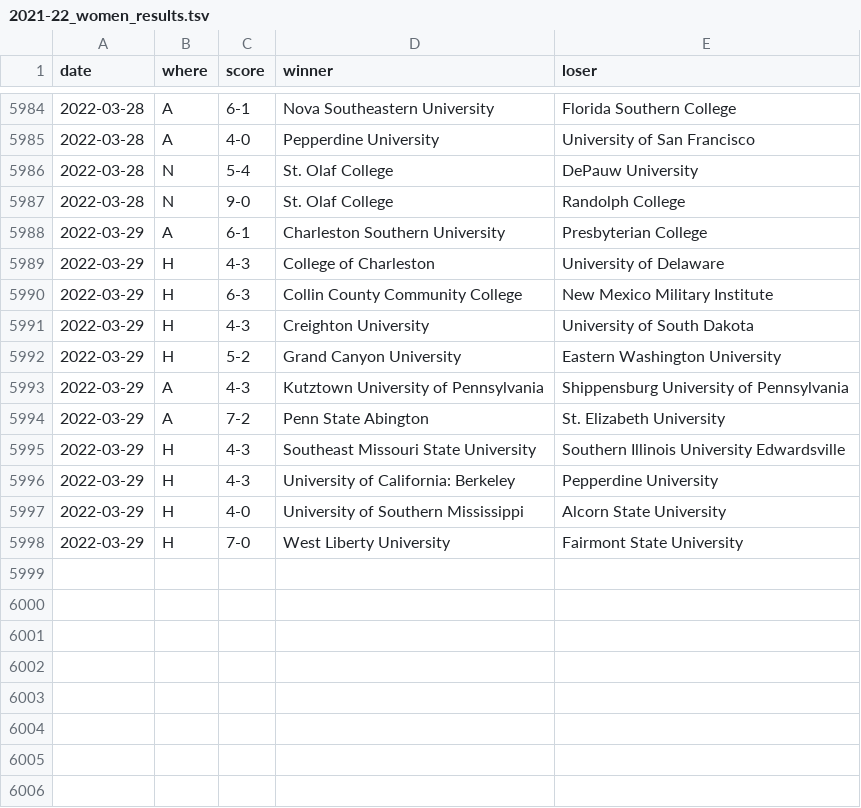
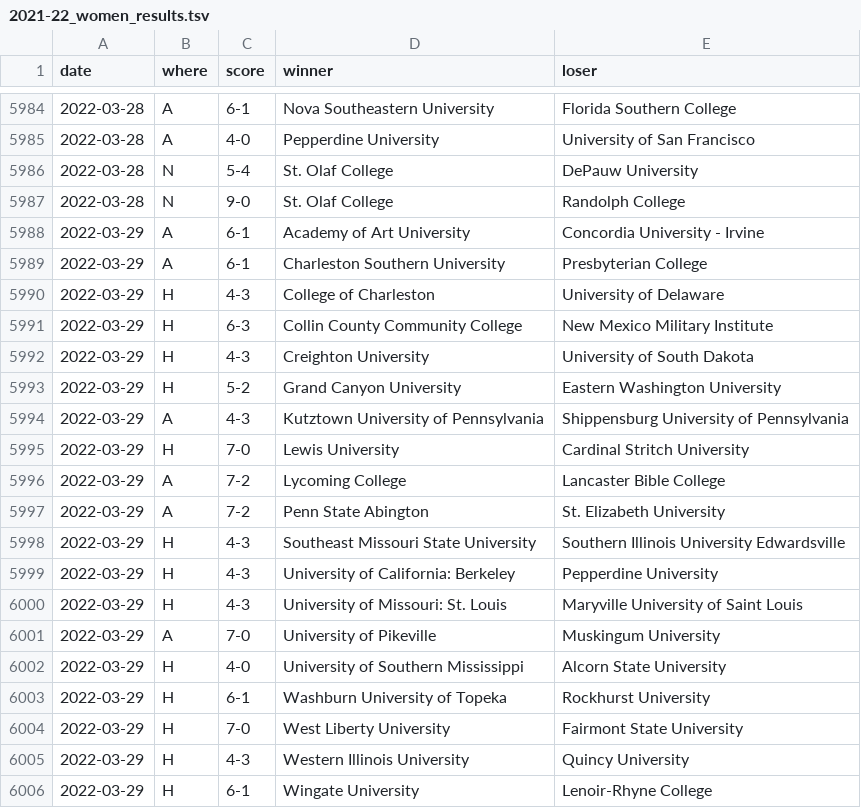
Before and after one commit to TennisOpenData/college-tennis-massey, a TSV file: 2021-22_women_results.tsv, drawn as a sheet; only a part is shown, gaps mark what is left out; the diff names each change by its address in the sheet, - before the commit and + after, or states it on an @@ line.

```diff
--- a/2021-22_women_results.tsv
+++ b/2021-22_women_results.tsv
+row 5988: 2022-03-29 | A | 6-1 | Academy of Art University | Concordia University - Irvine
+row 5995: 2022-03-29 | H | 7-0 | Lewis University | Cardinal Stritch University
+row 5996: 2022-03-29 | A | 7-2 | Lycoming College | Lancaster Bible College
+row 6000: 2022-03-29 | H | 4-3 | University of Missouri: St. Louis | Maryville University of Saint Louis
+row 6001: 2022-03-29 | A | 7-0 | University of Pikeville | Muskingum University
+row 6003: 2022-03-29 | H | 6-1 | Washburn University of Topeka | Rockhurst University
+row 6005: 2022-03-29 | H | 4-3 | Western Illinois University | Quincy University
+row 6006: 2022-03-29 | H | 6-1 | Wingate University | Lenoir-Rhyne College
```
Also changed, not shown: 2021-22_men_results.tsv.
